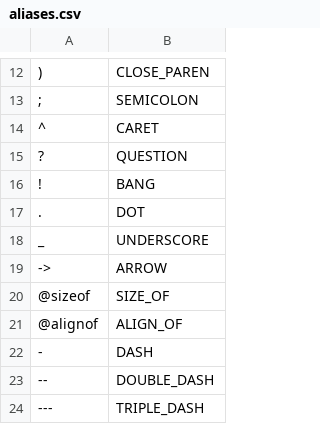
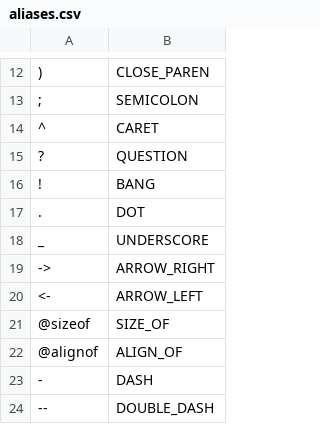
Before and after one commit to Astavie/parcelr, a CSV file: grammar/aliases.csv, drawn as a sheet; only a part is shown, gaps mark what is left out; the shorter side is filled out with more unchanged rows.

Commit message:
arrow left

```diff
--- a/grammar/aliases.csv
+++ b/grammar/aliases.csv
@@ -18,3 +18,4 @@
 "_",UNDERSCORE
-"->",ARROW
+"->",ARROW_RIGHT
+"<-",ARROW_LEFT
 "@sizeof",SIZE_OF
```
